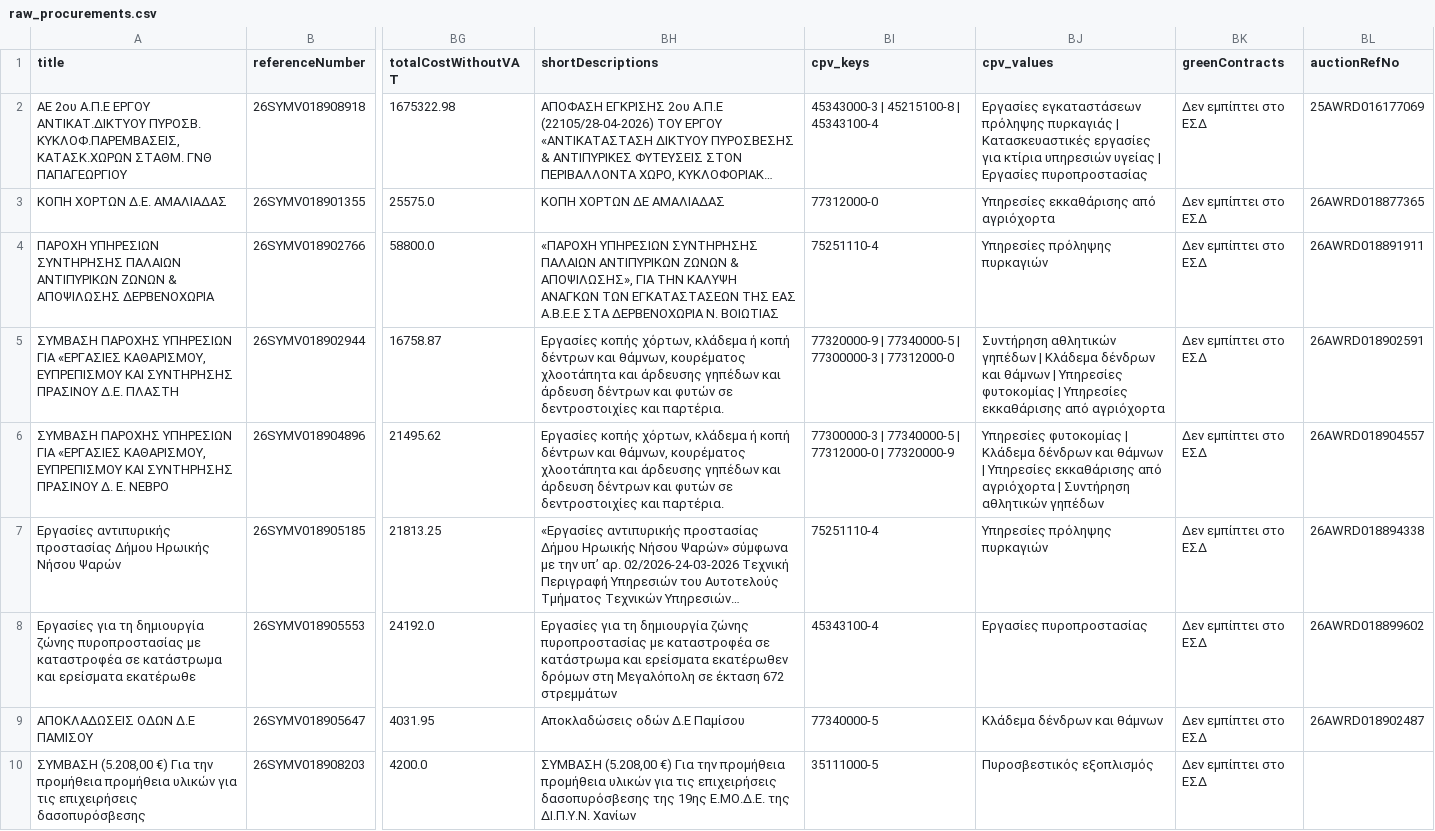
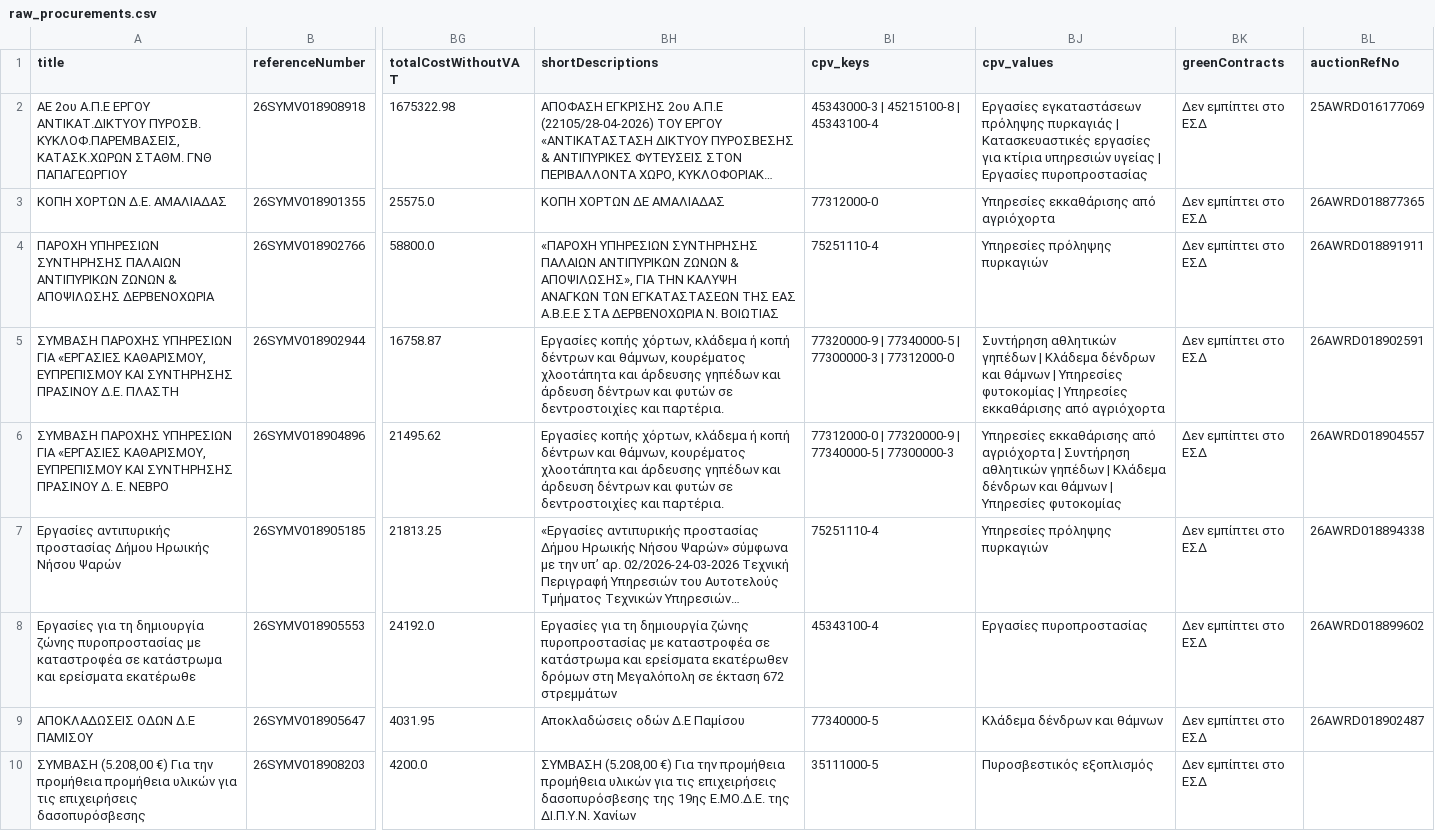
Before and after one commit to troboukis/2026_fire_protection, a CSV file: data/raw_procurements.csv, drawn as a sheet; only a part is shown, gaps mark what is left out; long unchanged cells end in …; the diff names each change by its address in the sheet, - before the commit and + after, or states it on an @@ line.

```diff
--- a/data/raw_procurements.csv
+++ b/data/raw_procurements.csv
-BI6 (cpv_keys): 77300000-3 | 77340000-5 | 77312000-0 | 77320000-9
+BI6 (cpv_keys): 77312000-0 | 77320000-9 | 77340000-5 | 77300000-3
-BJ6 (cpv_values): Υπηρεσίες φυτοκομίας | Κλάδεμα δένδρων και θάμνων | Υπηρεσίες εκκαθάρισης από αγριόχορτα | Συντήρηση αθλητικών γηπέδων
+BJ6 (cpv_values): Υπηρεσίες εκκαθάρισης από αγριόχορτα | Συντήρηση αθλητικών γηπέδων | Κλάδεμα δένδρων και θάμνων | Υπηρεσίες φυτοκομίας
```
Also changed, not shown: logs/fetch_runs.csv, logs/kimdis_fetch_runs.csv, 2 other files.
